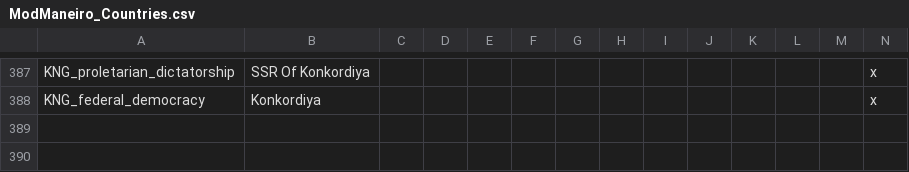
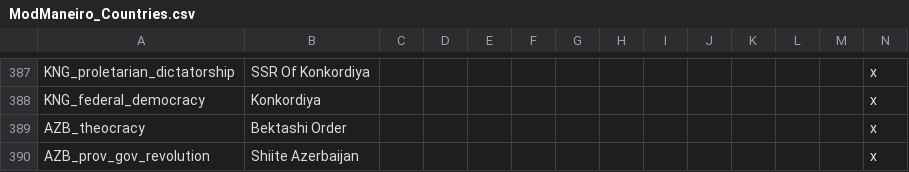
Before and after one commit to marselosgcc/The-Eastern-Brotherhood-Mod, a CSV file: TEB/localisation/ModManeiro_Countries.csv, drawn as a sheet; only a part is shown, gaps mark what is left out; rows hold the shown columns only; the diff names each change by its address in the sheet, - before the commit and + after, or states it on an @@ line.

```diff
--- a/TEB/localisation/ModManeiro_Countries.csv
+++ b/TEB/localisation/ModManeiro_Countries.csv
+row 389: AZB_theocracy | Bektashi Order |  |  |  |  |  |  |  |  |  |  |  | x
+row 390: AZB_prov_gov_revolution | Shiite Azerbaijan |  |  |  |  |  |  |  |  |  |  |  | x
```
Also changed, not shown: TEB/localisation/TEBgovernments.csv, 29 other files.
